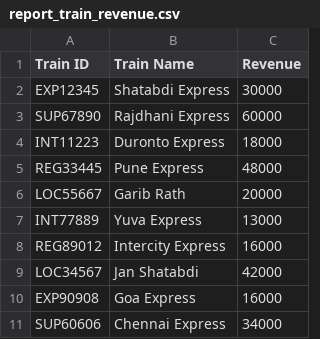
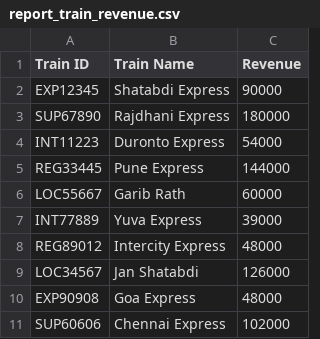
Before and after one commit to DevMehta22/AdvancedPythonLab, a CSV file: Assignment2/report_train_revenue.csv, drawn as a sheet.

```diff
--- a/Assignment2/report_train_revenue.csv
+++ b/Assignment2/report_train_revenue.csv
@@ -1,11 +1,11 @@
 Train ID,Train Name,Revenue
-EXP12345,Shatabdi Express,30000
-SUP67890,Rajdhani Express,60000
-INT11223,Duronto Express,18000
-REG33445,Pune Express,48000
-LOC55667,Garib Rath,20000
-INT77889,Yuva Express,13000
-REG89012,Intercity Express,16000
-LOC34567,Jan Shatabdi,42000
-EXP90908,Goa Express,16000
-SUP60606,Chennai Express,34000
+EXP12345,Shatabdi Express,90000
+SUP67890,Rajdhani Express,180000
+INT11223,Duronto Express,54000
+REG33445,Pune Express,144000
+LOC55667,Garib Rath,60000
+INT77889,Yuva Express,39000
+REG89012,Intercity Express,48000
+LOC34567,Jan Shatabdi,126000
+EXP90908,Goa Express,48000
+SUP60606,Chennai Express,102000
```
Also changed, not shown: Assignment2/report_train_details.csv, Assignment2/trains.csv, 21 other files.
